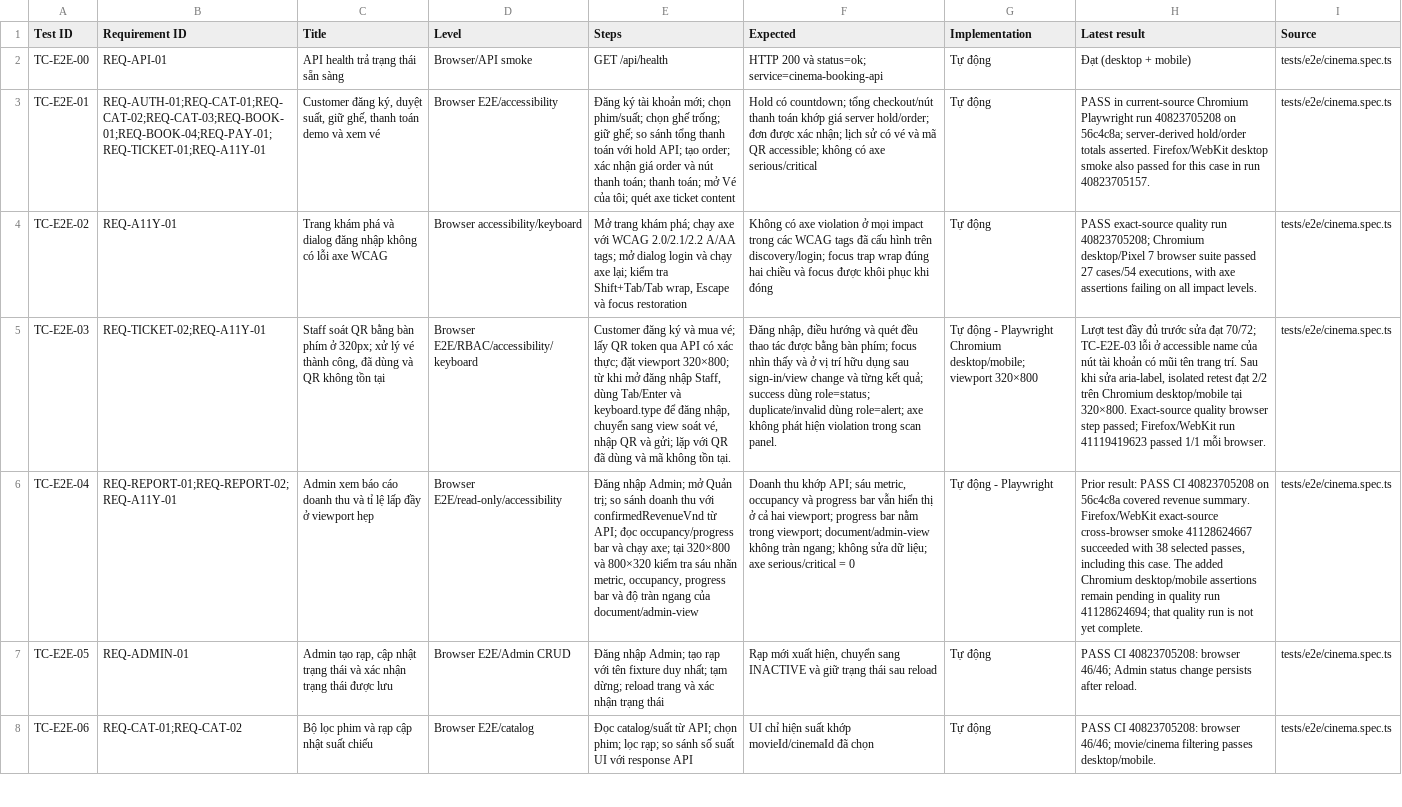
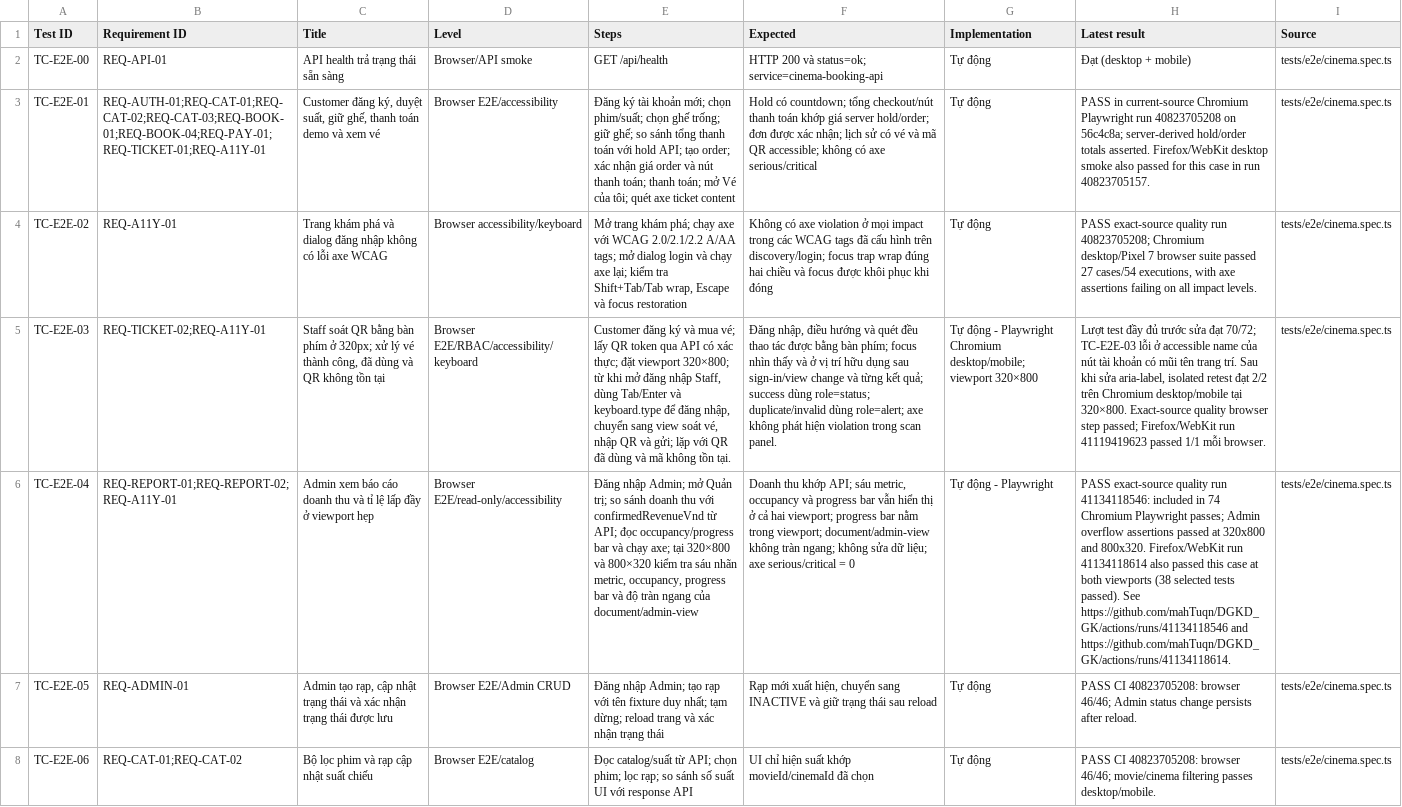
Before and after one commit to mahTuqn/DGKD_GK, a CSV file: docs/04-test-cases.csv, drawn as a sheet; only a part is shown; the diff covers the shown part only; the diff names each change by its address in the sheet, - before the commit and + after, or states it on an @@ line.

Commit message:
[skip ci] docs: record exact-source testing evidence

```diff
--- a/docs/04-test-cases.csv
+++ b/docs/04-test-cases.csv
-H6 (Latest result): Prior result: PASS CI 40823705208 on 56c4c8a covered revenue summary. Firefox/WebKit exact-source cross-browser smoke 41128624667 succeeded with 38 selected passes, including this case. The added Chromium desktop/mobile assertions remain pending in quality run 41128624694; that quality run is not yet complete.
+H6 (Latest result): PASS exact-source quality run 41134118546: included in 74 Chromium Playwright passes; Admin overflow assertions passed at 320x800 and 800x320. Firefox/WebKit run 41134118614 also passed this case at both viewports (38 selected tests passed). See https://github.com/mahTuqn/DGKD_GK/actions/runs/41134118546 and https://github.com/mahTuqn/DGKD_GK/actions/runs/41134118614.
```
Also changed, not shown: 3 edited cells elsewhere in this file, 6 other files.
